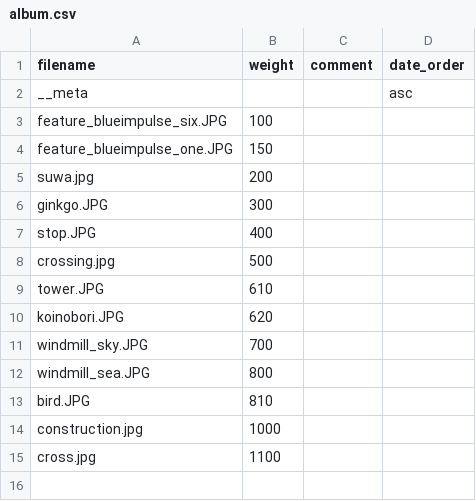
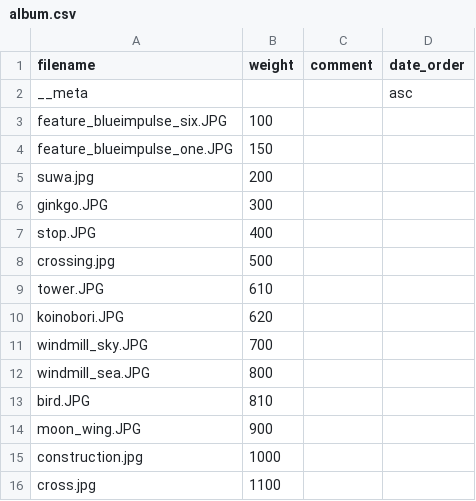
Before and after one commit to Yu-617/photo_portfolio, a CSV file: content/gallery/BlueSky/album.csv, drawn as a sheet.

```diff
--- a/content/gallery/BlueSky/album.csv
+++ b/content/gallery/BlueSky/album.csv
@@ -13,2 +13,3 @@ windmill_sea.JPG,800,,
 bird.JPG,810,,
+moon_wing.JPG,900,,
 construction.jpg,1000,,
```
Also changed, not shown: 1 other file.
